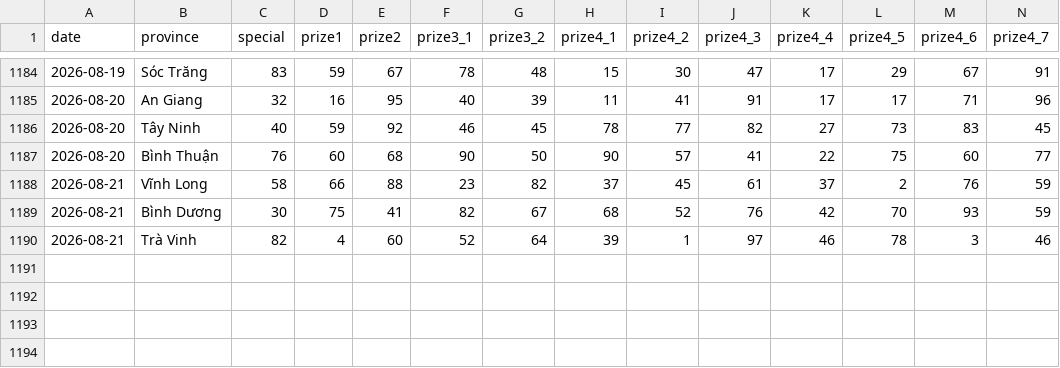
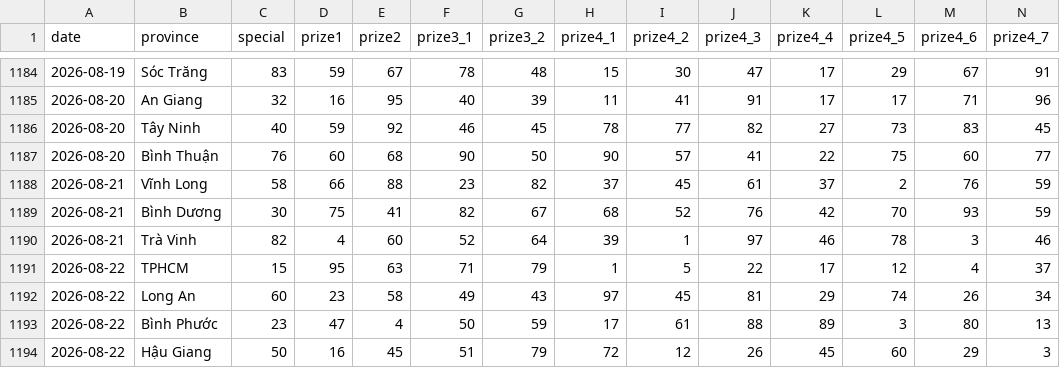
Before and after one commit to phuc341986/vietnam-lottery, a CSV file: data/xsmn-2-digits.csv, drawn as a sheet; only a part is shown, gaps mark what is left out; rows hold the shown columns only; the diff names each change by its address in the sheet, - before the commit and + after, or states it on an @@ line.

```diff
--- a/data/xsmn-2-digits.csv
+++ b/data/xsmn-2-digits.csv
+row 1191: 2026-08-22 | TPHCM | 15 | 95 | 63 | 71 | 79 | 1 | 5 | 22 | 17 | 12 | 4 | 37
+row 1192: 2026-08-22 | Long An | 60 | 23 | 58 | 49 | 43 | 97 | 45 | 81 | 29 | 74 | 26 | 34
+row 1193: 2026-08-22 | Bình Phước | 23 | 47 | 4 | 50 | 59 | 17 | 61 | 88 | 89 | 3 | 80 | 13
+row 1194: 2026-08-22 | Hậu Giang | 50 | 16 | 45 | 51 | 79 | 72 | 12 | 26 | 45 | 60 | 29 | 3
```
Also changed, not shown: data/xsmn-sparse.csv, data/xsmn.csv, 8 other files.
